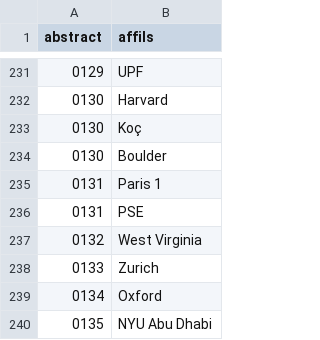
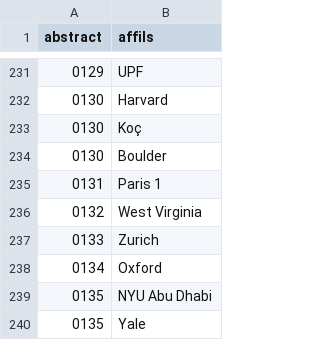
Before and after one commit to briatte/epsa2020, a TSV file: data/edges-2mode.tsv, drawn as a sheet; only a part is shown, gaps mark what is left out; the shorter side is filled out with more unchanged rows; the diff names each change by its address in the sheet, - before the commit and + after, or states it on an @@ line.

```diff
--- a/data/edges-2mode.tsv
+++ b/data/edges-2mode.tsv
-row 236: 0131 | PSE
```
Also changed, not shown: data/edges-1mode.tsv.
